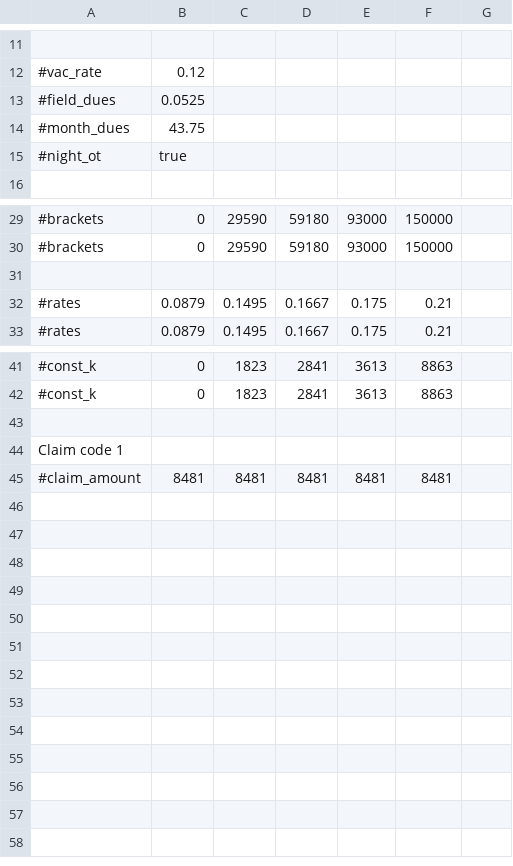
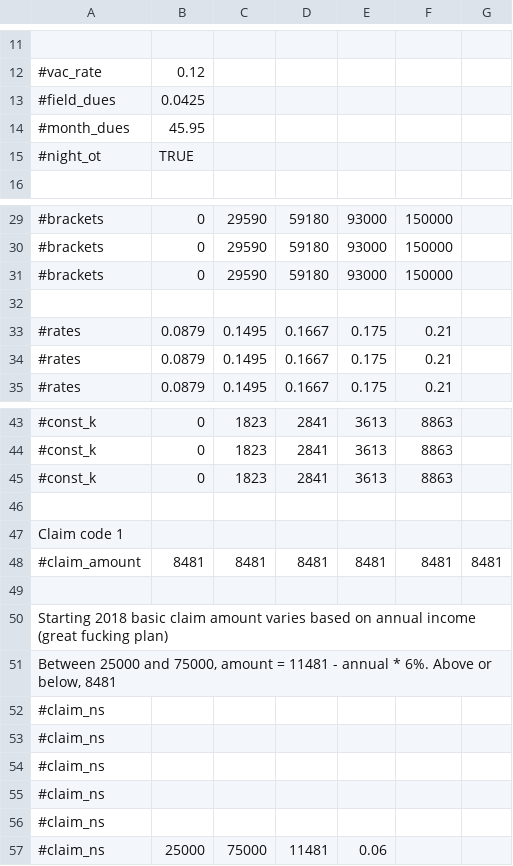
Before and after one commit to ataboo/FlangeAssistGradle, a CSV file: app/src/main/assets/ToolboxGrid - NS.csv, drawn as a sheet; only a part is shown, gaps mark what is left out; addresses are those after the commit; the diff names each change by its address in the sheet, - before the commit and + after, or states it on an @@ line.

```diff
--- a/app/src/main/assets/ToolboxGrid - NS.csv
+++ b/app/src/main/assets/ToolboxGrid - NS.csv
-B13: 0.0525
+B13: 0.0425
-B14: 43.75
+B14: 45.95
-B15: true
+B15: TRUE
+row 31: #brackets | 0 | 29590 | 59180 | 93000 | 150000
+row 33: #rates | 0.0879 | 0.1495 | 0.1667 | 0.175 | 0.21
+row 45: #const_k | 0 | 1823 | 2841 | 3613 | 8863
-G48: (empty)
+G48: 8481
+row 49: (empty)
+row 50: Starting 2018 basic claim amount varies based on annual income (great fucking plan)
+row 51: Between 25000 and 75000, amount = 11481 - annual * 6%. Above or below, 8481
+row 52: #claim_ns
+row 53: #claim_ns
+row 54: #claim_ns
+row 55: #claim_ns
+row 56: #claim_ns
+row 57: #claim_ns | 25000 | 75000 | 11481 | 0.06
```
Also changed, not shown: app/src/main/assets/ToolboxGrid - BC.csv, app/src/main/assets/ToolboxGrid - FED.csv, 17 other files.
